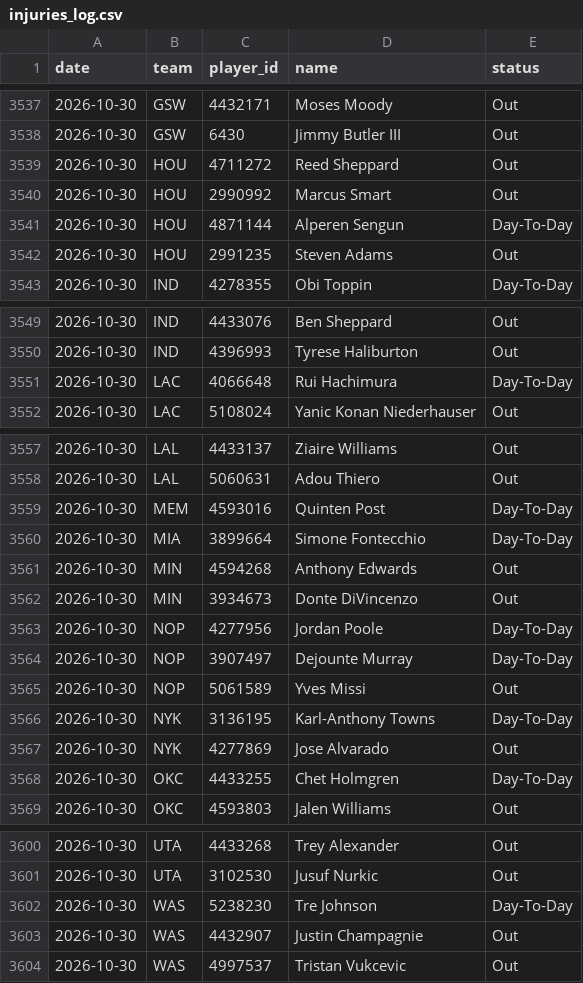
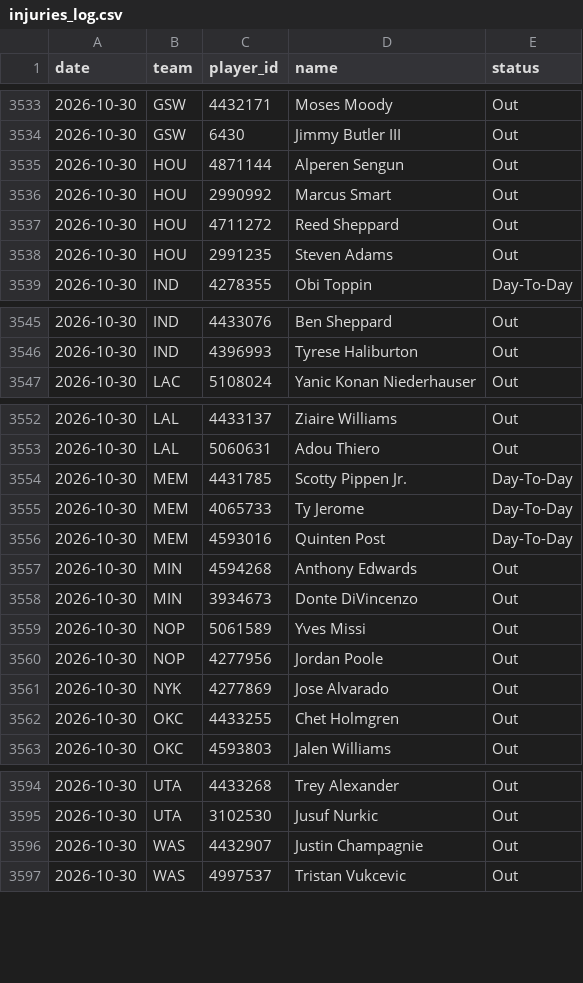
Before and after one commit to DEMON-X13/nba-hub, a CSV file: data/injuries_log.csv, drawn as a sheet; only a part is shown, gaps mark what is left out; the diff covers the shown part only.

```diff
--- a/data/injuries_log.csv
+++ b/data/injuries_log.csv
@@ -3538,5 +3534,5 @@ date,team,player_id,name,status
 2026-10-30,GSW,6430,Jimmy Butler III,Out
+2026-10-30,HOU,4871144,Alperen Sengun,Out
+2026-10-30,HOU,2990992,Marcus Smart,Out
 2026-10-30,HOU,4711272,Reed Sheppard,Out
-2026-10-30,HOU,2990992,Marcus Smart,Out
-2026-10-30,HOU,4871144,Alperen Sengun,Day-To-Day
 2026-10-30,HOU,2991235,Steven Adams,Out
@@ -3550,3 +3546,2 @@ date,team,player_id,name,status
 2026-10-30,IND,4396993,Tyrese Haliburton,Out
-2026-10-30,LAC,4066648,Rui Hachimura,Day-To-Day
 2026-10-30,LAC,5108024,Yanic Konan Niederhauser,Out
@@ -3558,12 +3553,11 @@ date,team,player_id,name,status
 2026-10-30,LAL,5060631,Adou Thiero,Out
+2026-10-30,MEM,4431785,Scotty Pippen Jr.,Day-To-Day
+2026-10-30,MEM,4065733,Ty Jerome,Day-To-Day
 2026-10-30,MEM,4593016,Quinten Post,Day-To-Day
-2026-10-30,MIA,3899664,Simone Fontecchio,Day-To-Day
 2026-10-30,MIN,4594268,Anthony Edwards,Out
 2026-10-30,MIN,3934673,Donte DiVincenzo,Out
-2026-10-30,NOP,4277956,Jordan Poole,Day-To-Day
-2026-10-30,NOP,3907497,Dejounte Murray,Day-To-Day
 2026-10-30,NOP,5061589,Yves Missi,Out
-2026-10-30,NYK,3136195,Karl-Anthony Towns,Day-To-Day
+2026-10-30,NOP,4277956,Jordan Poole,Out
 2026-10-30,NYK,4277869,Jose Alvarado,Out
-2026-10-30,OKC,4433255,Chet Holmgren,Day-To-Day
+2026-10-30,OKC,4433255,Chet Holmgren,Out
 2026-10-30,OKC,4593803,Jalen Williams,Out
@@ -3601,3 +3595,2 @@ date,team,player_id,name,status
 2026-10-30,UTA,3102530,Jusuf Nurkic,Out
-2026-10-30,WAS,5238230,Tre Johnson,Day-To-Day
 2026-10-30,WAS,4432907,Justin Champagnie,Out
```
Also changed, not shown: 1 added row, 5 removed rows, 1 moved row and 5 edited cells elsewhere in this file, data/predictions.csv, 14 other files.
